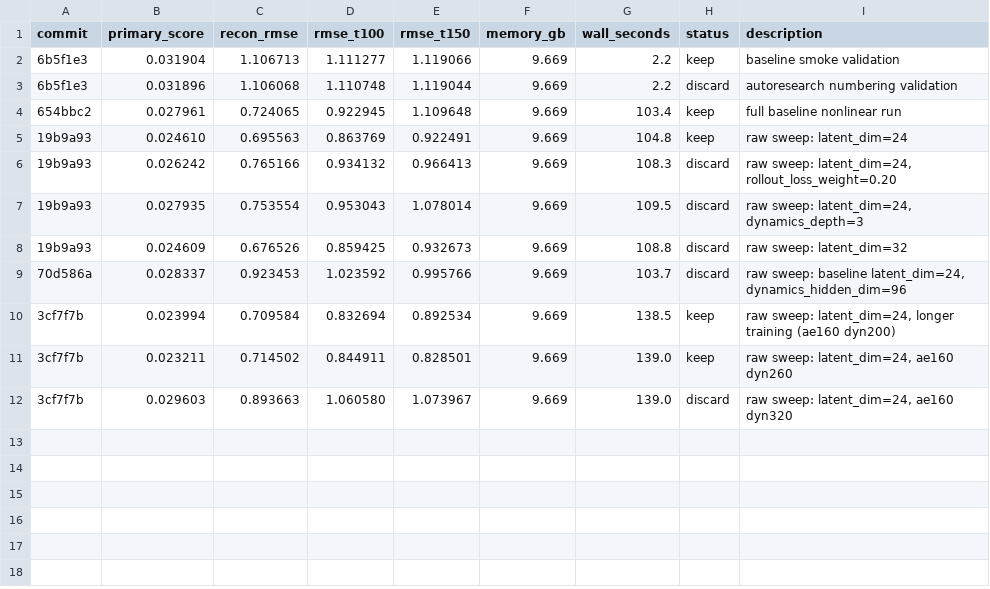
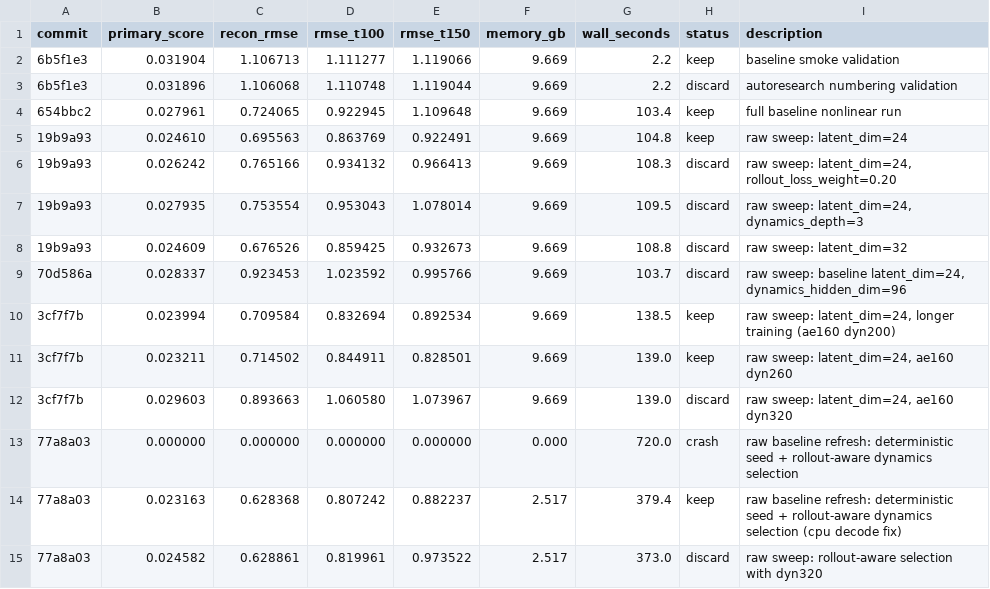
Before and after one commit to CuriousN006/ML_FluidDynamics_origstyle, a TSV file: results.tsv, drawn as a sheet; the diff names each change by its address in the sheet, - before the commit and + after, or states it on an @@ line.

Commit message:
Improve nonlinear baseline selection and logging

```diff
--- a/results.tsv
+++ b/results.tsv
+row 13: 77a8a03 | 0.000000 | 0.000000 | 0.000000 | 0.000000 | 0.000 | 720.0 | crash | raw baseline refresh: deterministic seed + rollout-aware dynamics selection
+row 14: 77a8a03 | 0.023163 | 0.628368 | 0.807242 | 0.882237 | 2.517 | 379.4 | keep | raw baseline refresh: deterministic seed + rollout-aware dynamics selection (cpu decode fix)
+row 15: 77a8a03 | 0.024582 | 0.628861 | 0.819961 | 0.973522 | 2.517 | 373.0 | discard | raw sweep: rollout-aware selection with dyn320
```
Also changed, not shown: 13 other files.
